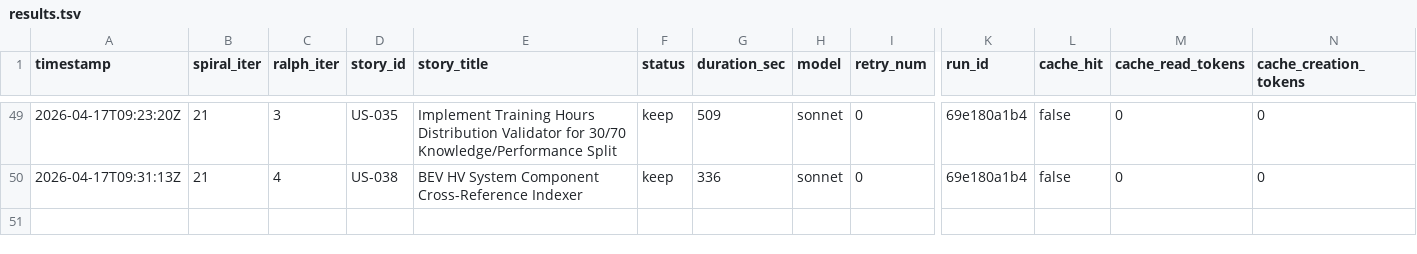
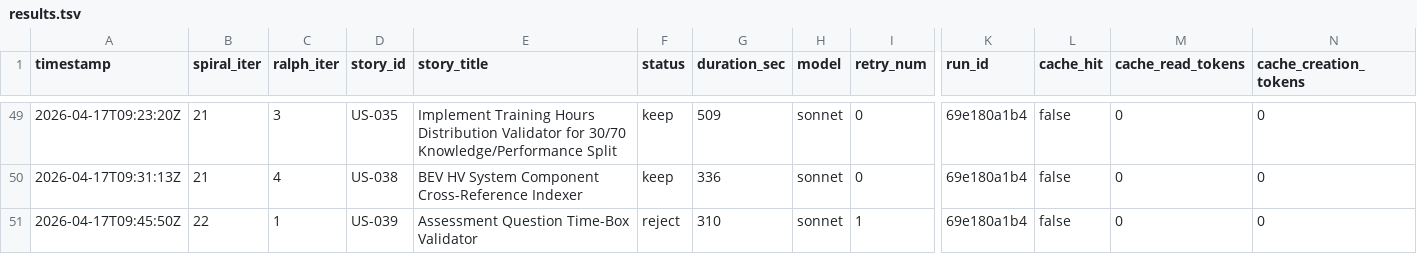
Before and after one commit to wenjyue84/3u-pioneer-academy-noss, a TSV file: results.tsv, drawn as a sheet; only a part is shown, gaps mark what is left out; rows hold the shown columns only; the diff names each change by its address in the sheet, - before the commit and + after, or states it on an @@ line.

```diff
--- a/results.tsv
+++ b/results.tsv
+row 51: 2026-04-17T09:45:50Z | 22 | 1 | US-039 | Assessment Question Time-Box Validator | reject | 310 | sonnet | 1 | 69e180a1b4 | false | 0 | 0
```
Also changed, not shown: 5 other files.
